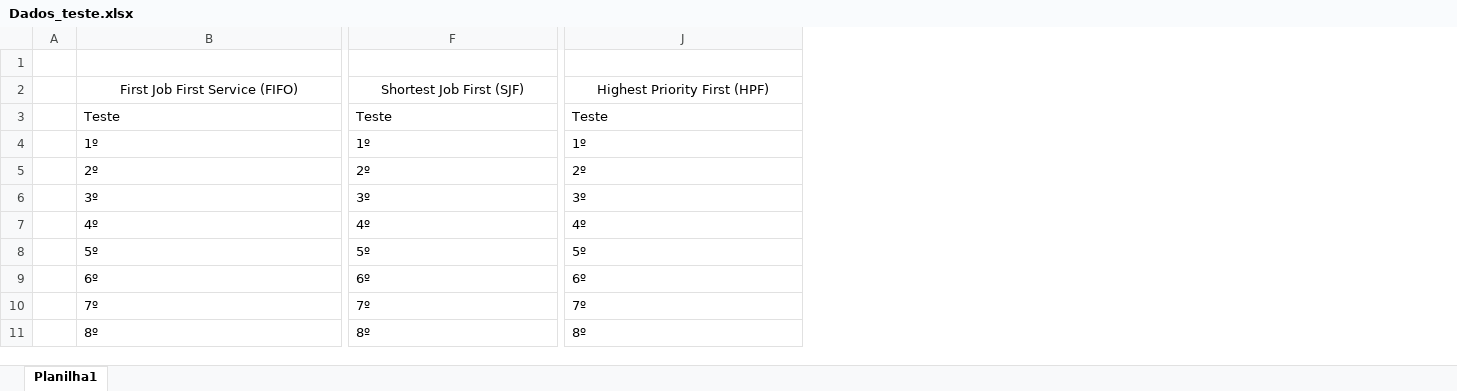
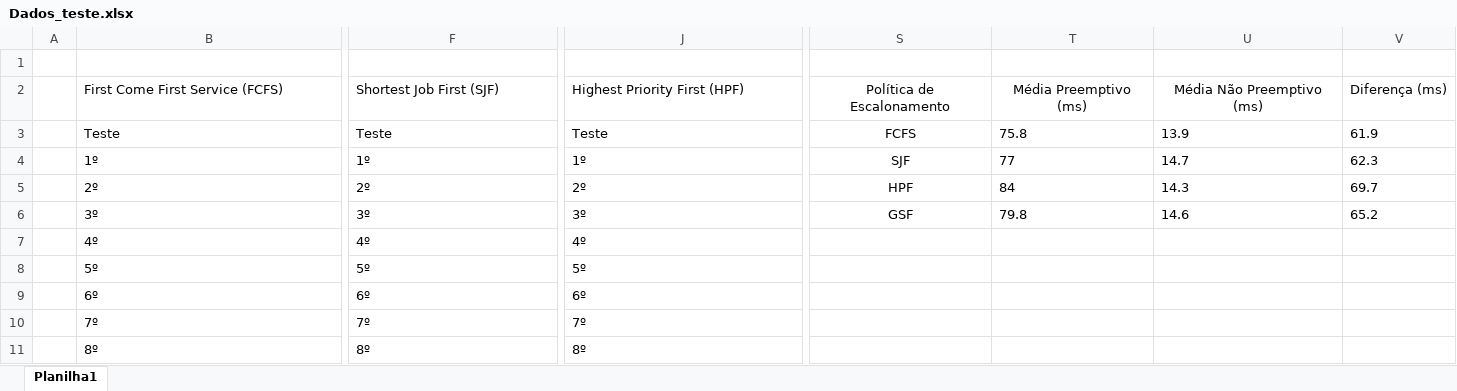
Before and after one commit to LuanLuL/Sistemas_Operacionais, an Excel workbook: documentation/Dados_teste.xlsx, sheet Planilha1, drawn as a sheet; only a part is shown, gaps mark what is left out; values as stored, in another font and other column widths than the file's, no borders; removed rows and columns are numbered as before the commit, all else as after; the diff covers the shown part only; the diff names each change by its address in the sheet, - before the commit and + after, or states it on an @@ line.

```diff
--- a/documentation/Dados_teste.xlsx (sheet Planilha1)
+++ b/documentation/Dados_teste.xlsx (sheet Planilha1)
+column S, rows 2-6: Política de Escalonamento | FCFS | SJF | HPF | GSF
+column T, rows 2-6: Média Preemptivo (ms) | 75.8 | 77 | 84 | 79.8
+column U, rows 2-6: Média Não Preemptivo (ms) | 13.9 | 14.7 | 14.3 | 14.6
+column V, rows 2-6: Diferença (ms) | 61.9 | 62.3 | 69.7 | 65.2
-B2: First Job First Service (FIFO)
+B2: First Come First Service (FCFS)
-B2 alignment: center
+B2 alignment: left
-B2:D2 merged
-F2 alignment: center
+F2 alignment: left
-F2:H2 merged
-J2 alignment: center
+J2 alignment: left
-J2:L2 merged
```
Also changed, not shown: 2 added columns, cell formats and merged cells elsewhere in this sheet, 5 other files.
